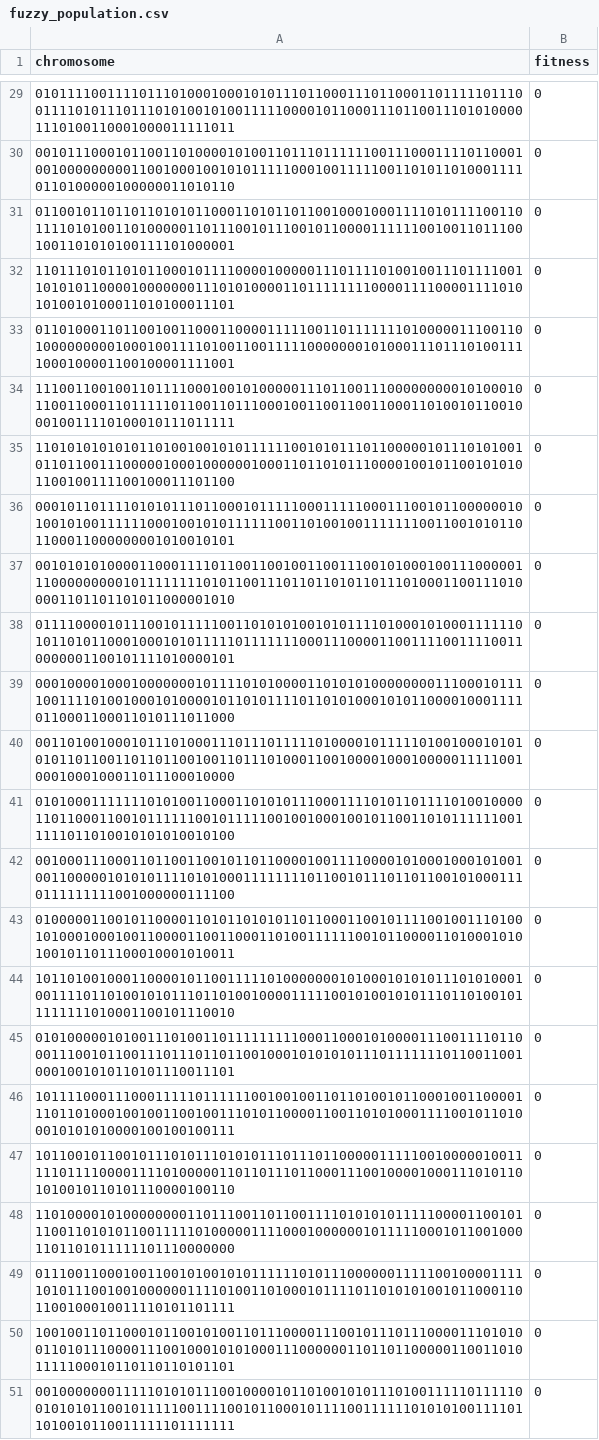
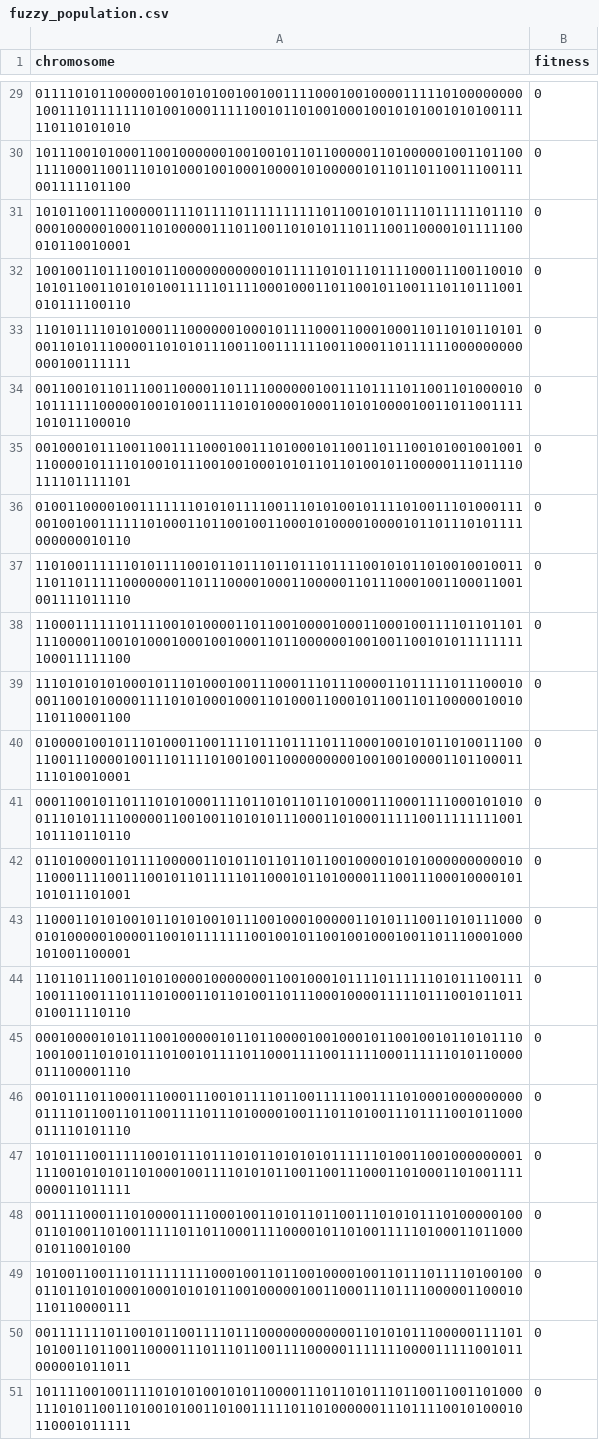
Before and after one commit to ducttrn/xpilot-agents, a CSV file: fuzzy/fuzzy_population.csv, drawn as a sheet; only a part is shown, gaps mark what is left out; the diff covers the shown part only; the diff names each change by its address in the sheet, - before the commit and + after, or states it on an @@ line.

```diff
--- a/fuzzy/fuzzy_population.csv
+++ b/fuzzy/fuzzy_population.csv
-A29 (chromosome): 010111100111101110100010001010111011000111011000110111110111001111010111011101010010100111110000101100011101100111010100001110100110001000011111011
+A29 (chromosome): 01111010110000010010101001001001111000100100001111101000000001001110111111101001000111110010110100100010010101001010100111110110101010
-A30 (chromosome): 001011100010110011010000101001101110111111001110001111011000100100000000011001000100101011111000100111110011010110100011110110100000100000011010110
+A30 (chromosome): 10111001010001100100000010010010110110000011010000010011011001111000110011101010001001000100001010000010110110110011100111001111101100
-A31 (chromosome): 011001011011011010101100011010110110010001000111101011110011011110101001101000001101110010111001011000011111100100110111001001101010100111101000001
+A31 (chromosome): 10101100111000001111011110111111111101100101011110111111011100001000001000110100000111011001101010111011100110000101111100010110010001
-A32 (chromosome): 110111010110101100010111100001000001110111101001001110111100110101011000010000000111010100001101111111100001111000011110101010010100011010100011101
+A32 (chromosome): 10010011011100101100000000000101111101011101111000111001100101010110011010101001111101111000100011011001011001110110111001010111100110
-A33 (chromosome): 011010001101100100110001100001111100110111111101000001110011010000000001000100111101001100111110000000101000111011101001111000100001100100001111001
+A33 (chromosome): 11010111101010001110000001000101111000110001000110110101101010011010111000011010101110011001111110011000110111111000000000000100111111
-A34 (chromosome): 111001100100110111100010010100000111011001110000000001010001011001100011011111011001101110001001100110011000110100101100100010011110100010111011111
+A34 (chromosome): 00110010110111001100001101111000000100111011110110011010000101011111100000100101001111010100001000110101000010011011001111101011100010
-A35 (chromosome): 110101010101011010010010101111110010101110110000010111010100101101100111000001000100000010001101101011100001001011001010101100100111100100011101100
+A35 (chromosome): 00100010111001100111100010011101000101100110111001010010010011100001011110100101110010010001010110110100101100000111011110111101111101
-A36 (chromosome): 000101101111010101110110001011111000111110001110010110000001010010100111111000100101011111100110100100111111100110010101101100011000000001010010101
+A36 (chromosome): 01001100001001111111010101111001110101001011110100111010001110010010011111101000110110010011000101000010000101101110101111000000010110
-A37 (chromosome): 001010101000011000111101100110010011001110010100010011100000111000000000101111111101011001110110110101101110100011001110100001101101101011000001010
+A37 (chromosome): 11010011111101011110010110111011011101111001010110100100100111101101111100000001101110000100011000001101110001001100011001001111011110
-A38 (chromosome): 011110000101110010111110011010101001010111101000101000111111010110101100010001010111110111111100011100001100111100111100110000001100101111010000101
+A38 (chromosome): 11000111111011110010100001101100100001000110001001111011011011110000110010100010001001000110110000001001001100101011111111100011111100
-A39 (chromosome): 000100001000100000001011110101000011010101000000001110001011110011110100100010100001011010111101101010001010110000100011110110001100011010111011000
+A39 (chromosome): 11101010101000101110100010011100011101110000110111110111000100011001010000111101010001000110100011000101100110110000010010110110001100
-A40 (chromosome): 001101001000101110100011101110111110100001011111010010001010101011011001101101100100110111010001100100001000100000111110010001000100011011100010000
+A40 (chromosome): 01000010010111010001100111101110111101110001001010110100111001100111000010011101111010010011000000000100100100001101100011111010010001
-A41 (chromosome): 010100011111110101001100011010101110001111010110111101001000011011000110010111111001011111001001000100101100110101111110011111011010010101010010100
+A41 (chromosome): 00011001011011101010001111011010110110100011100011110001010100111010111100000110010011010101110001101000111110011111111001101110110110
-A42 (chromosome): 001000111000110110011001011011000010011110000101000100010100100110000010101011110101000111111110110010111011011001010001110111111111001000000111100
+A42 (chromosome): 01101000011011110000011010110110110110010000101010000000000101100011110011100101101111101100010110100001110011100010000101101011101001
-A43 (chromosome): 010000011001011000011010110101011011000110010111100100111010010100010001001100001100110001101001111110010110000110100010101001011011100010001010011
+A43 (chromosome): 11000110101001011010100101110010001000001101011100110101110000101000001000011001011111110010010110010010001001101110001000101001100001
-A44 (chromosome): 101101001000110000101100111110100000001010001010101110101000100111101101001010111011010010000111110010100101011101101001011111111010001100101110010
+A44 (chromosome): 11011011100110101000010000000110010001011110111111010111001111001110011101110100011011010011011100010000111110111001011011010011110110
-A45 (chromosome): 010100000101001110100110111111111000110001010000111001111011000111001011001110111011011001000101010101110111111101100110010001001010110101110011101
+A45 (chromosome): 00010000101011100100000101101100001001000101100100101101011101001001101010111010010111101100011110011111000111111010110000011100001110
-A46 (chromosome): 101111000111000111110111111001001001101101001011000100110000111011010001001001100100111010110000110011010100011110010110100010101010000100100100111
+A46 (chromosome): 00101110110001110001110010111101100111110011110100010000000000111101100110110011110111010000100111011010011101111001011000011110101110
-A47 (chromosome): 101100101100101110101110101011101110110000011111001000001001111101111000011110100000110110111011000111001000010001110101101010010110101110000100110
+A47 (chromosome): 10101110011111001011101110101101010101111110100110010000000011110010101011010001001111010101100110011100011010001101001111000011011111
-A48 (chromosome): 110100001010000000011011100110110011110101010111110000110010111001101010110011111010000011110001000000101111100010110010001101101011111101110000000
+A48 (chromosome): 00111100011101000011110001001101011011001110101011101000001000110100110100111110110110001111000010110100111110100011011000010110010100
-A49 (chromosome): 011100110001001100101001010111111010111000000111110010000111110101110010010000001111010011010001011110110101010010110001101100100010011110101101111
+A49 (chromosome): 10100110011101111111110001001101100100001001101110111101001000110110101000100010101011001000001001100011101111000001100010110110000111
-A50 (chromosome): 100100110110001011001010011011100001110010111011100001110101001101011100001110010001010100011100000011011011000001100110101111100010110110110101101
+A50 (chromosome): 00111111101100101100111101110000000000001101010111000001111011010011011001100001110111011001111000001111111000011111001011000001011011
-A51 (chromosome): 001000000011111010101110010000101101001010111010011111011111001010101100101111100111100101100010111100111111010101001111011010010110011111101111111
+A51 (chromosome): 10111100100111101010100101011000011101101011101100110011010001110101100110100101001101001111101101000000111011110010100010110001011111
```
Also changed, not shown: 27 edited cells elsewhere in this file.
